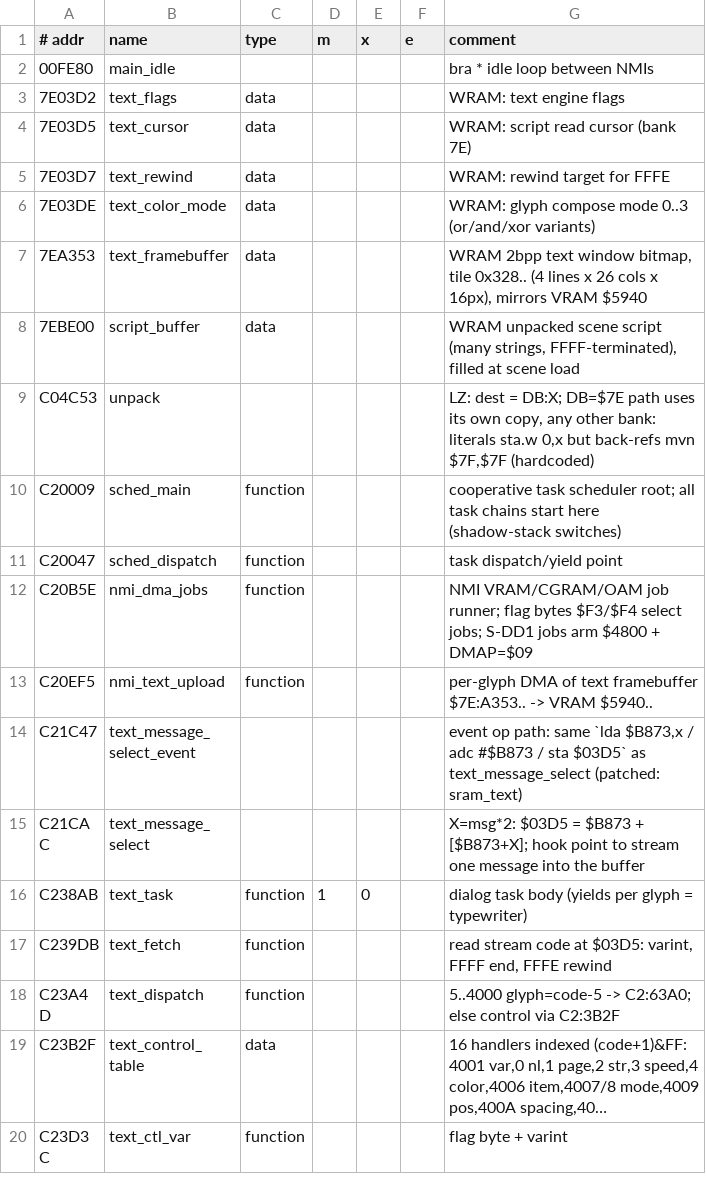
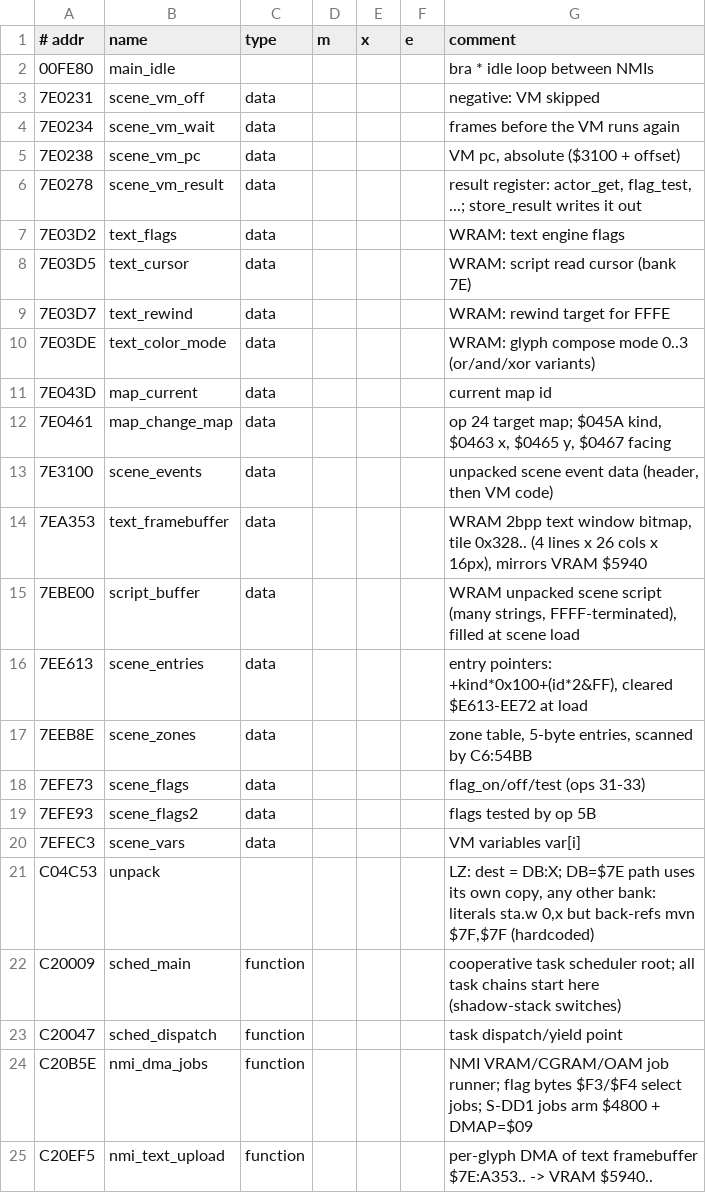
Before and after one commit to manz/star_ocean, a TSV file: so.kintsuki/labels.tsv, drawn as a sheet; only a part is shown; the shorter side is filled out with more unchanged rows; long unchanged cells end in …; the diff covers the shown part only.

Commit message:
Label the scene event VM in the kintsuki project

```diff
--- a/so.kintsuki/labels.tsv
+++ b/so.kintsuki/labels.tsv
@@ -2,2 +2,6 @@
 00FE80	main_idle					bra * idle loop between NMIs
+7E0231	scene_vm_off	data				negative: VM skipped
+7E0234	scene_vm_wait	data				frames before the VM runs again
+7E0238	scene_vm_pc	data				VM pc, absolute ($3100 + offset)
+7E0278	scene_vm_result	data				result register: actor_get, flag_test, ...; store_result writes it out
 7E03D2	text_flags	data				WRAM: text engine flags
@@ -6,4 +10,12 @@
 7E03DE	text_color_mode	data				WRAM: glyph compose mode 0..3 (or/and/xor variants)
+7E043D	map_current	data				current map id
+7E0461	map_change_map	data				op 24 target map; $045A kind, $0463 x, $0465 y, $0467 facing
+7E3100	scene_events	data				unpacked scene event data (header, then VM code)
 7EA353	text_framebuffer	data				WRAM 2bpp text window bitmap, tile 0x328.. (4 lines x 26 cols x 16px), mirrors VRAM $5940
 7EBE00	script_buffer	data				WRAM unpacked scene script (many strings, FFFF-terminated), filled at scene load
+7EE613	scene_entries	data				entry pointers: +kind*0x100+(id*2&FF), cleared $E613-EE72 at load
+7EEB8E	scene_zones	data				zone table, 5-byte entries, scanned by C6:54BB
+7EFE73	scene_flags	data				flag_on/off/test (ops 31-33)
+7EFE93	scene_flags2	data				flags tested by op 5B
+7EFEC3	scene_vars	data				VM variables var[i]
 C04C53	unpack					LZ: dest = DB:X; DB=$7E path uses its own copy, any other bank: literals sta.w 0,x but back-refs mvn $7F,$7F (hardcoded)
```
Also changed, not shown: 18 added rows elsewhere in this file.
